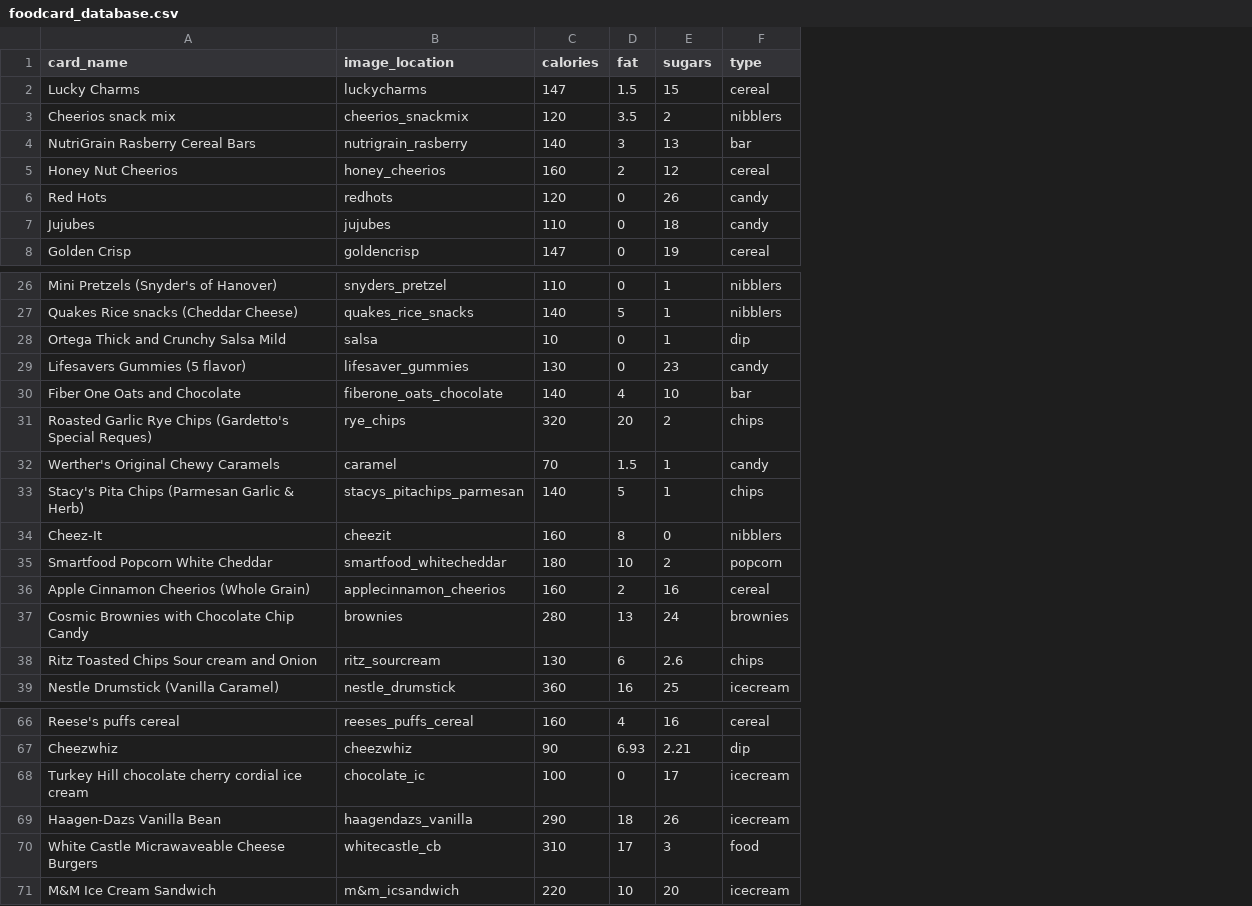
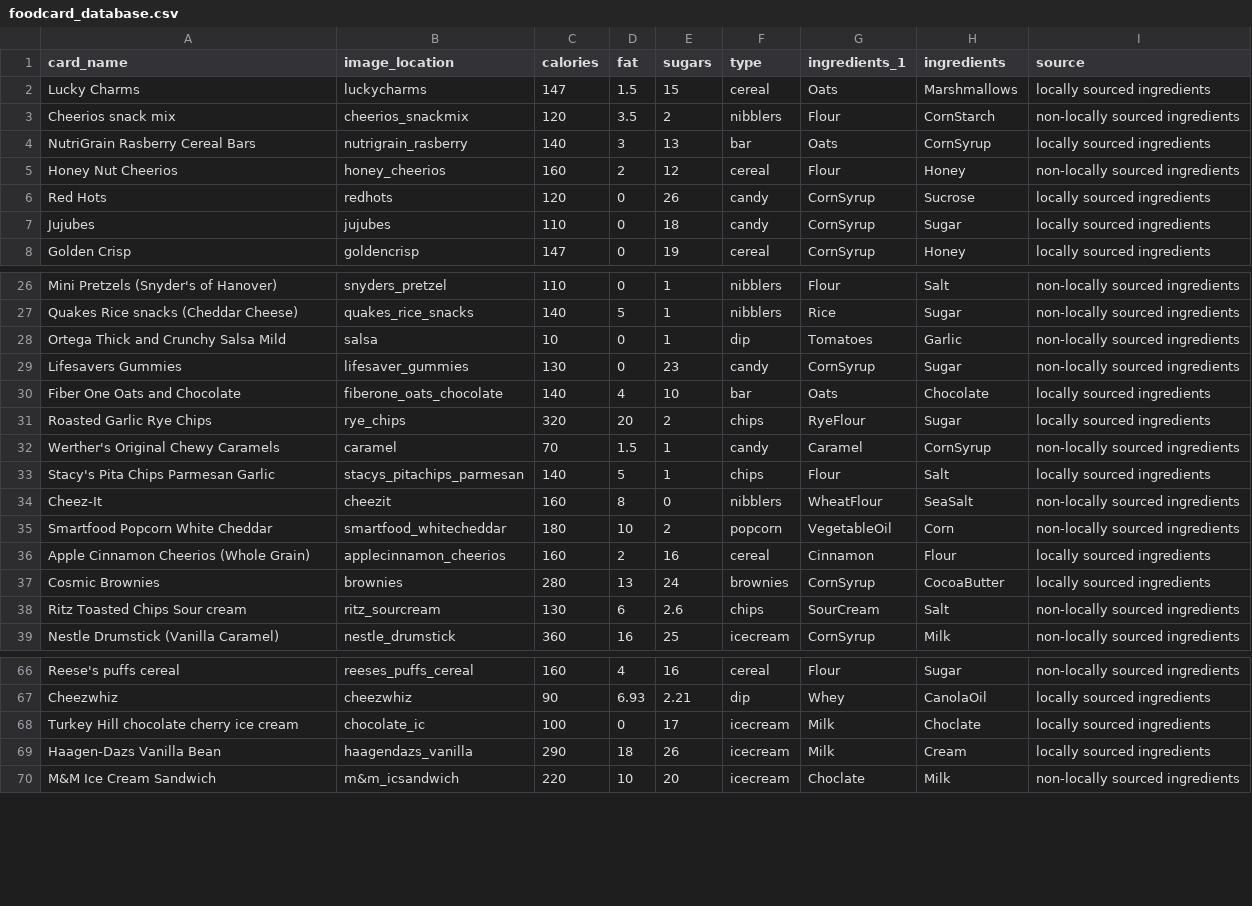
Before and after one commit to gyoshil/monsterappetite, a CSV file: private/foodcard_database.csv, drawn as a sheet; only a part is shown, gaps mark what is left out; removed rows and columns are numbered as before the commit, all else as after; the diff covers the shown part only; the diff names each change by its address in the sheet, - before the commit and + after, or states it on an @@ line.

Commit message:
foodcard CSV all updated

```diff
--- a/private/foodcard_database.csv
+++ b/private/foodcard_database.csv
+column G (ingredients_1), rows 2-8: Oats | Flour | Oats | Flour | CornSyrup | CornSyrup | CornSyrup; rows 26-39: Flour | Rice | Tomatoes | CornSyrup | Oats | RyeFlour | Caramel | Flour | WheatFlour | VegetableOil | Cinnamon | CornSyrup | SourCream | CornSyrup; rows 66-70: Flour | Whey | Milk | Milk | Choclate
+column H (ingredients), rows 2-8: Marshmallows | CornStarch | CornSyrup | Honey | Sucrose | Sugar | Honey; rows 26-39: Salt | Sugar | Garlic | Sugar | Chocolate | Sugar | CornSyrup | Salt | SeaSalt | Corn | Flour | CocoaButter | Salt | Milk; rows 66-70: Sugar | CanolaOil | Choclate | Cream | Milk
+column I (source), rows 2-8: locally sourced ingredients | non-locally sourced ingredients | locally sourced ingredients | non-locally sourced ingredients | locally sourced ingredients | locally sourced ingredients | locally sourced ingredients; rows 26-39: non-locally sourced ingredients | non-locally sourced ingredients | non-locally sourced ingredients | non-locally sourced ingredients | locally sourced ingredients | locally sourced ingredients | non-locally sourced ingredients | locally sourced ingredients | non-locally sourced ingredients | non-locally sourced ingredients | locally sourced ingredients | locally sourced ingredients | non-locally sourced ingredients | non-locally sourced ingredients; rows 66-70: non-locally sourced ingredients | locally sourced ingredients | locally sourced ingredients | locally sourced ingredients | non-locally sourced ingredients
-A29 (card_name): Lifesavers Gummies (5 flavor)
+A29 (card_name): Lifesavers Gummies
-A31 (card_name): Roasted Garlic Rye Chips (Gardetto's Special Reques)
+A31 (card_name): Roasted Garlic Rye Chips
-A33 (card_name): Stacy's Pita Chips (Parmesan Garlic & Herb)
+A33 (card_name): Stacy's Pita Chips Parmesan Garlic
-A37 (card_name): Cosmic Brownies with Chocolate Chip Candy
+A37 (card_name): Cosmic Brownies
-A38 (card_name): Ritz Toasted Chips Sour cream and Onion
+A38 (card_name): Ritz Toasted Chips Sour cream
-A68 (card_name): Turkey Hill chocolate cherry cordial ice cream
+A68 (card_name): Turkey Hill chocolate cherry ice cream
-row 70: White Castle Micrawaveable Cheese Burgers | whitecastle_cb | 310 | 17 | 3 | food
```
Also changed, not shown: 4 edited cells elsewhere in this file.
